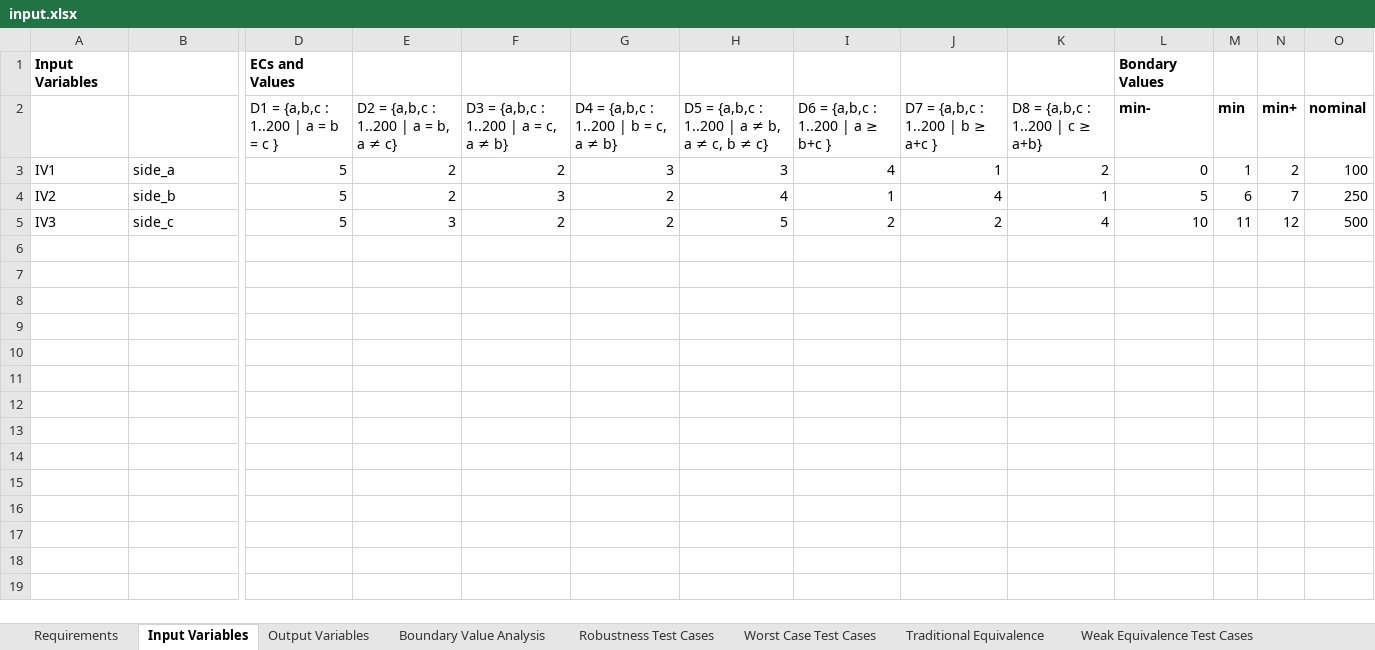
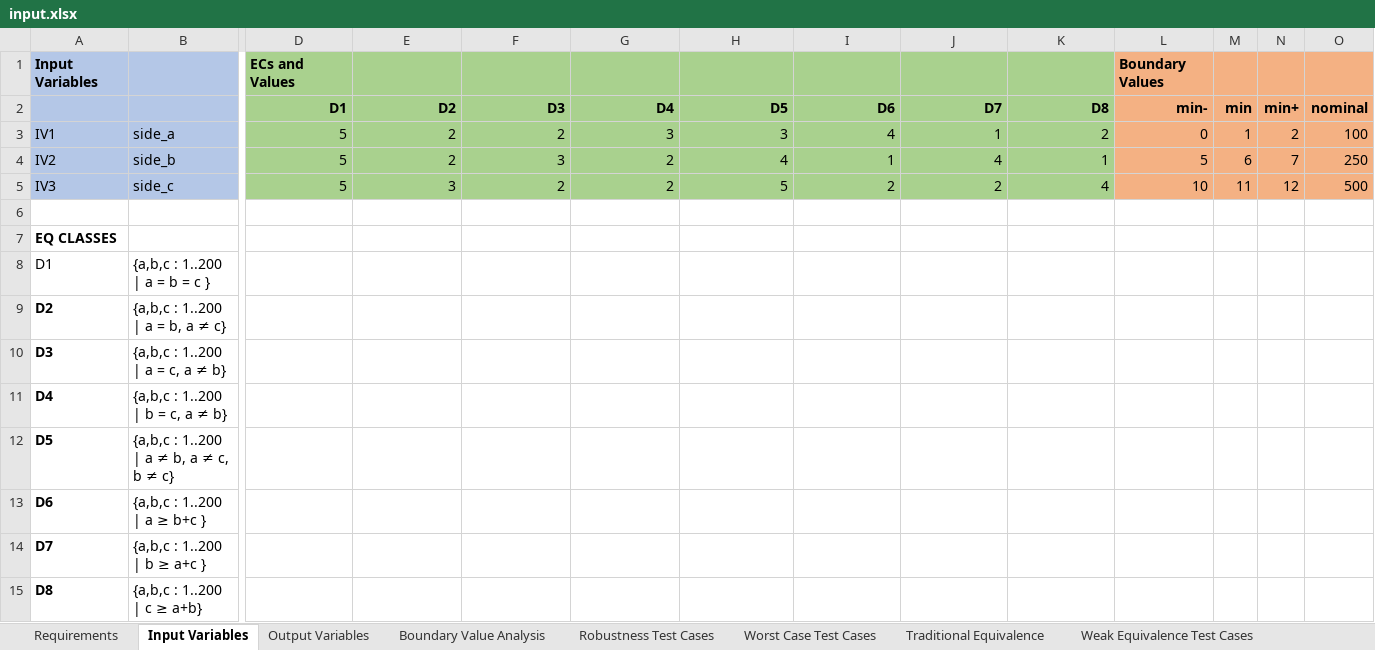
Before and after one commit to pelinsenkula/SoftwareTesting, an Excel workbook: resource/input.xlsx, sheet Input Variables, drawn as a sheet; only a part is shown, gaps mark what is left out; values as stored, in another font and other column widths than the file's, no borders; removed rows and columns are numbered as before the commit, all else as after; rows hold the shown columns only; the diff covers the shown part only; the diff names each change by its address in the sheet, - before the commit and + after, or states it on an @@ line.

Commit message:
input xlsl

```diff
--- a/resource/input.xlsx (sheet Input Variables)
+++ b/resource/input.xlsx (sheet Input Variables)
-A1:B1 fill: none
+A1:B1 fill: #B4C7E7
-D1:K1 fill: none
+D1:K1 fill: #A9D18E
-L1: Bondary Values
+L1: Boundary Values
-L1:O1 fill: none
+L1:O1 fill: #F4B183
-row 2:  |  | D1 = {a,b,c : 1..200 | a = b = c } | D2 = {a,b,c : 1..200 | a = b, a ≠ c} | D3 = {a,b,c : 1..200 | a = c, a ≠ b} | D4 = {a,b,c : 1..200 | b = c, a ≠ b} | D5 = {a,b,c : 1..200 | a ≠ b, a ≠ c, b ≠ c} | D6 = {a,b,c : 1..200 | a ≥ b+c } | D7 = {a,b,c : 1..200 | b ≥ a+c } | D8 = {a,b,c : 1..200 | c ≥ a+b} | min- | min | min+ | nominal
+row 2:  |  | D1 | D2 | D3 | D4 | D5 | D6 | D7 | D8 | min- | min | min+ | nominal
-A3:B5 fill: none
+A3:B5 fill: #B4C7E7
-D3:K5 fill: none
+D3:K5 fill: #A9D18E
-L3:O5 fill: none
+L3:O5 fill: #F4B183
+row 6: (empty)
+row 7: EQ CLASSES
+row 8: D1 | {a,b,c : 1..200 | a = b = c }
+row 9: D2 | {a,b,c : 1..200 | a = b, a ≠ c}
+row 10: D3 | {a,b,c : 1..200 | a = c, a ≠ b}
+row 11: D4 | {a,b,c : 1..200 | b = c, a ≠ b}
+row 12: D5 | {a,b,c : 1..200 | a ≠ b, a ≠ c, b ≠ c}
+row 13: D6 | {a,b,c : 1..200 | a ≥ b+c }
+row 14: D7 | {a,b,c : 1..200 | b ≥ a+c }
+row 15: D8 | {a,b,c : 1..200 | c ≥ a+b}
```
Also changed, not shown: cell formats elsewhere in this sheet.
